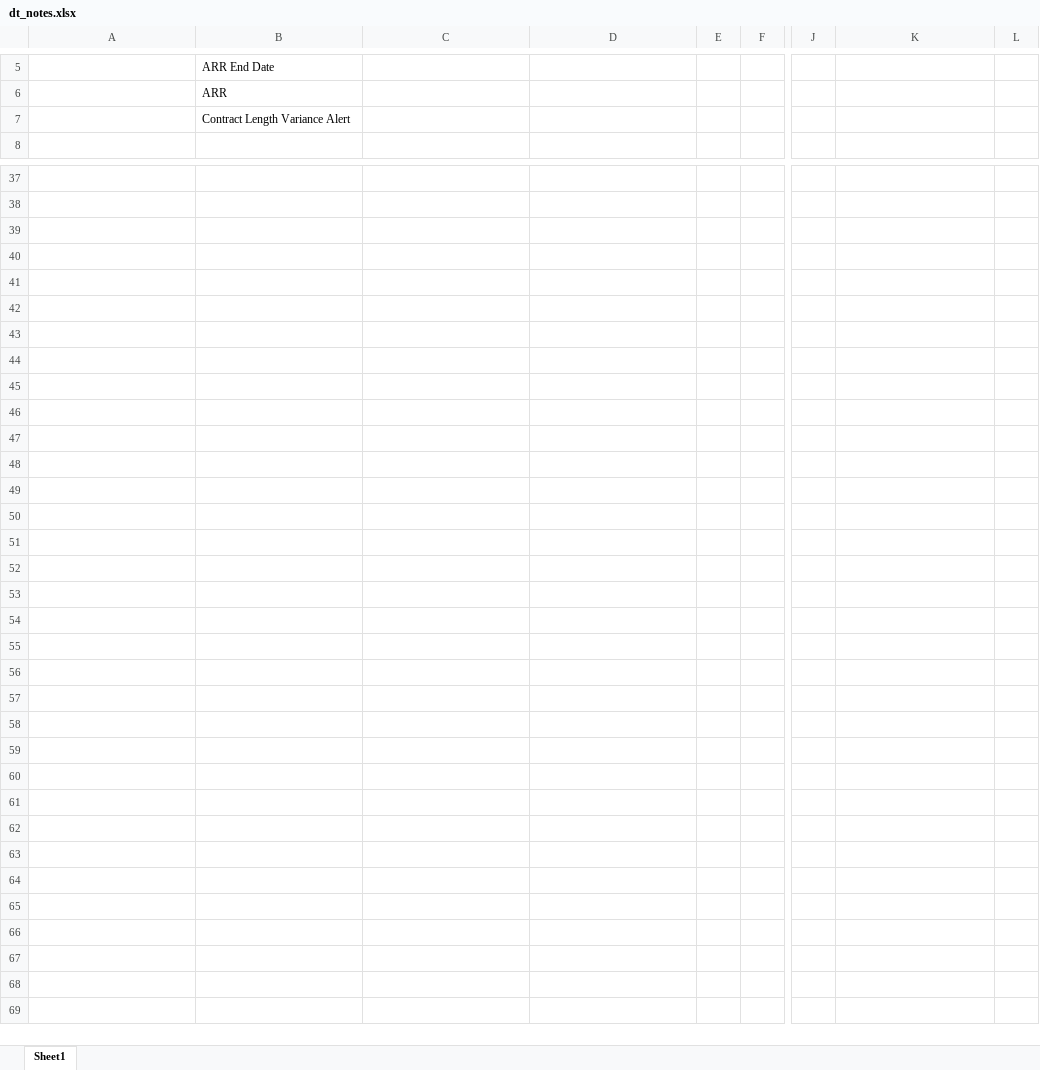
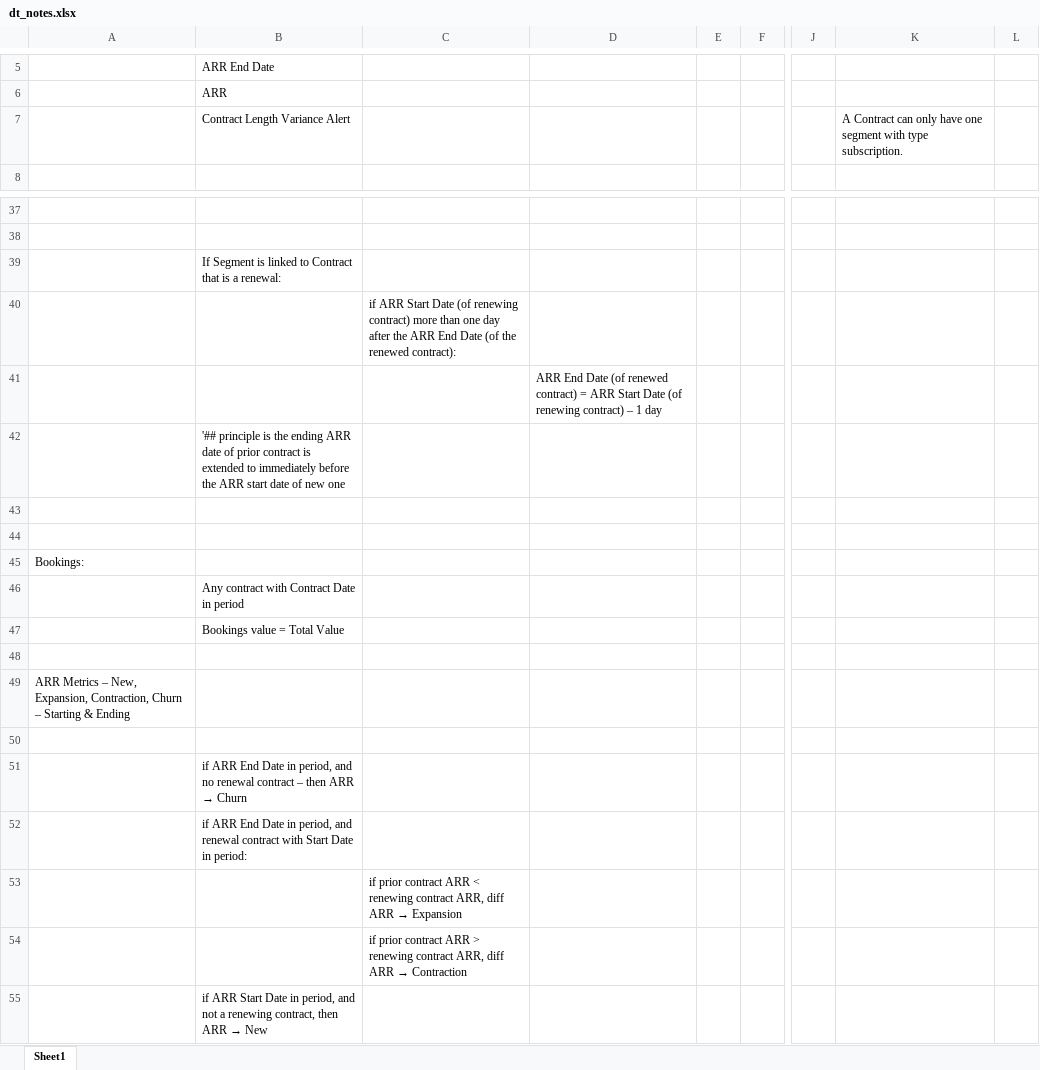
Before and after one commit to birchpoplar/saasops, an Excel workbook: data/dt_notes.xlsx, sheet Sheet1, drawn as a sheet; only a part is shown, gaps mark what is left out; values as stored, in another font and other column widths than the file's, no borders; the diff names each change by its address in the sheet, - before the commit and + after, or states it on an @@ line.

```diff
--- a/data/dt_notes.xlsx (sheet Sheet1)
+++ b/data/dt_notes.xlsx (sheet Sheet1)
-K7: (empty)
+K7: A Contract can only have one segment with type subscription.
-B39: (empty)
+B39: If Segment is linked to Contract that is a renewal:
-C40: (empty)
+C40: if ARR Start Date (of renewing contract) more than one day after the ARR End Date (of the renewed contract):
-D41: (empty)
+D41: ARR End Date (of renewed contract) = ARR Start Date (of renewing contract) – 1 day
-B42: (empty)
+B42: '## principle is the ending ARR date of prior contract is extended to immediately before the ARR start date of new one
-A45: (empty)
+A45: Bookings:
-B46: (empty)
+B46: Any contract with Contract Date in period
-B47: (empty)
+B47: Bookings value = Total Value
-A49: (empty)
+A49: ARR Metrics – New, Expansion, Contraction, Churn – Starting & Ending
@@ B51: (empty) → if ARR End Date in period, and no renewal contract – then ARR → Churn @@
-B52: (empty)
+B52: if ARR End Date in period, and renewal contract with Start Date in period:
@@ C53: (empty) → if prior contract ARR < renewing contract ARR, diff ARR → Expansion @@
@@ C54: (empty) → if prior contract ARR > renewing contract ARR, diff ARR → Contraction @@
@@ B55: (empty) → if ARR Start Date in period, and not a renewing contract, then ARR → New @@
```
Also changed, not shown: 11 other files.
